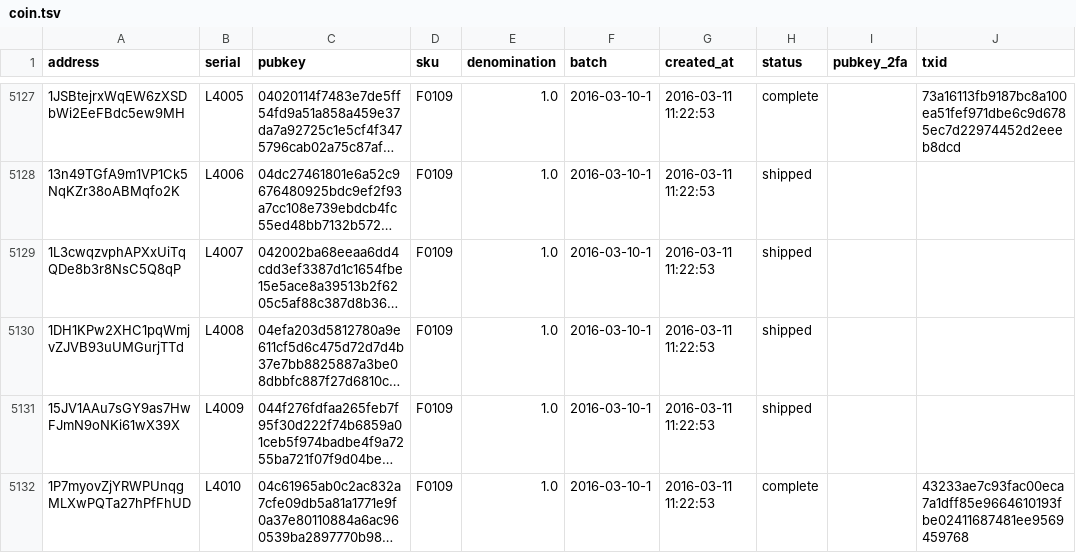
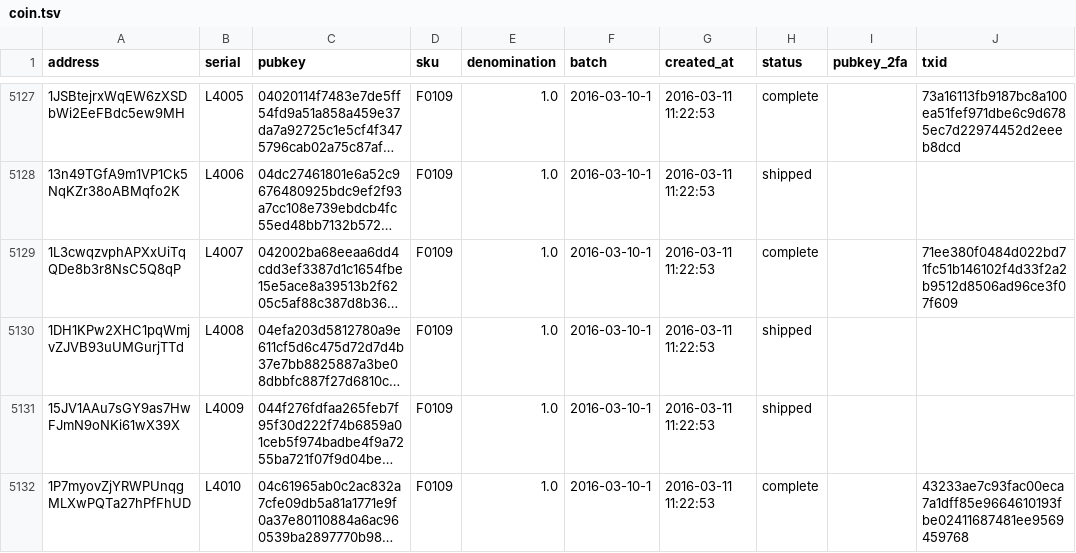
Before and after one commit to prasos/denarium-database, a TSV file: coin.tsv, drawn as a sheet; only a part is shown, gaps mark what is left out; long unchanged cells end in …; the diff names each change by its address in the sheet, - before the commit and + after, or states it on an @@ line.

Commit message:
Daily coin status update

```diff
--- a/coin.tsv
+++ b/coin.tsv
-H5129 (status): shipped
+H5129 (status): complete
-J5129 (txid): (empty)
+J5129 (txid): 71ee380f0484d022bd71fc51b146102f4d33f2a2b9512d8506ad96ce3f07f609
```
Also changed, not shown: 1 other file.
